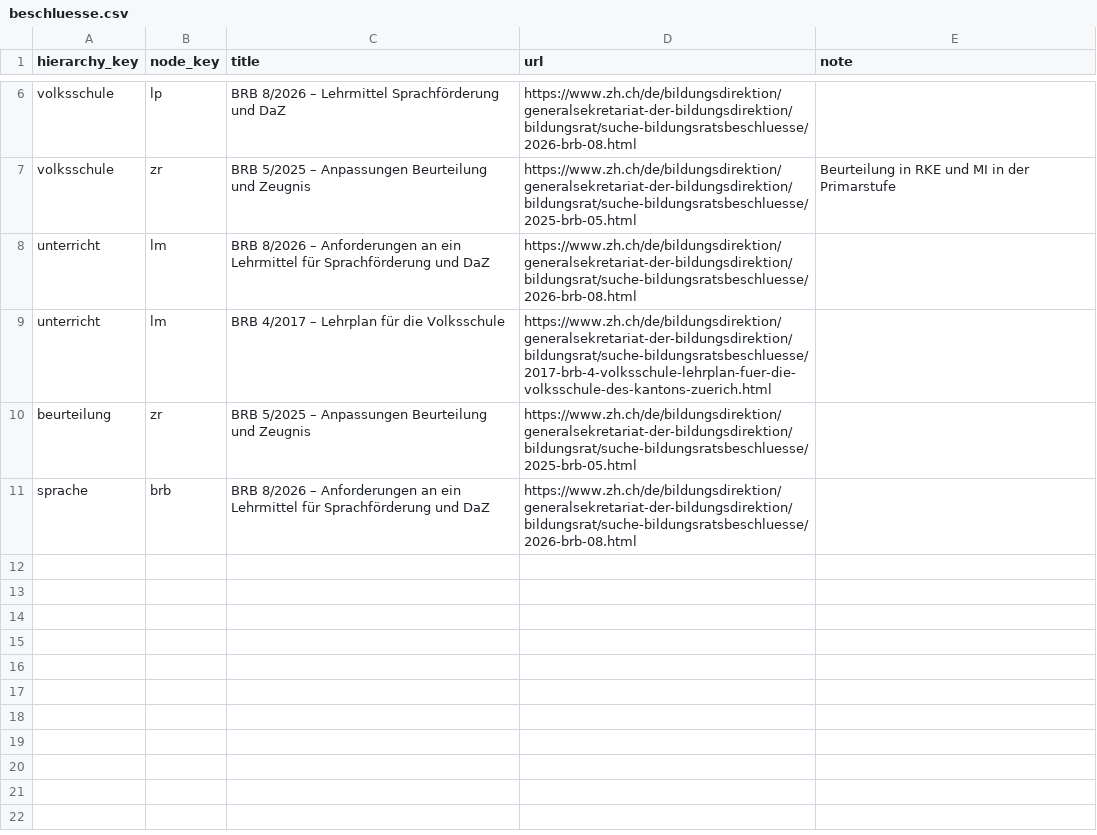
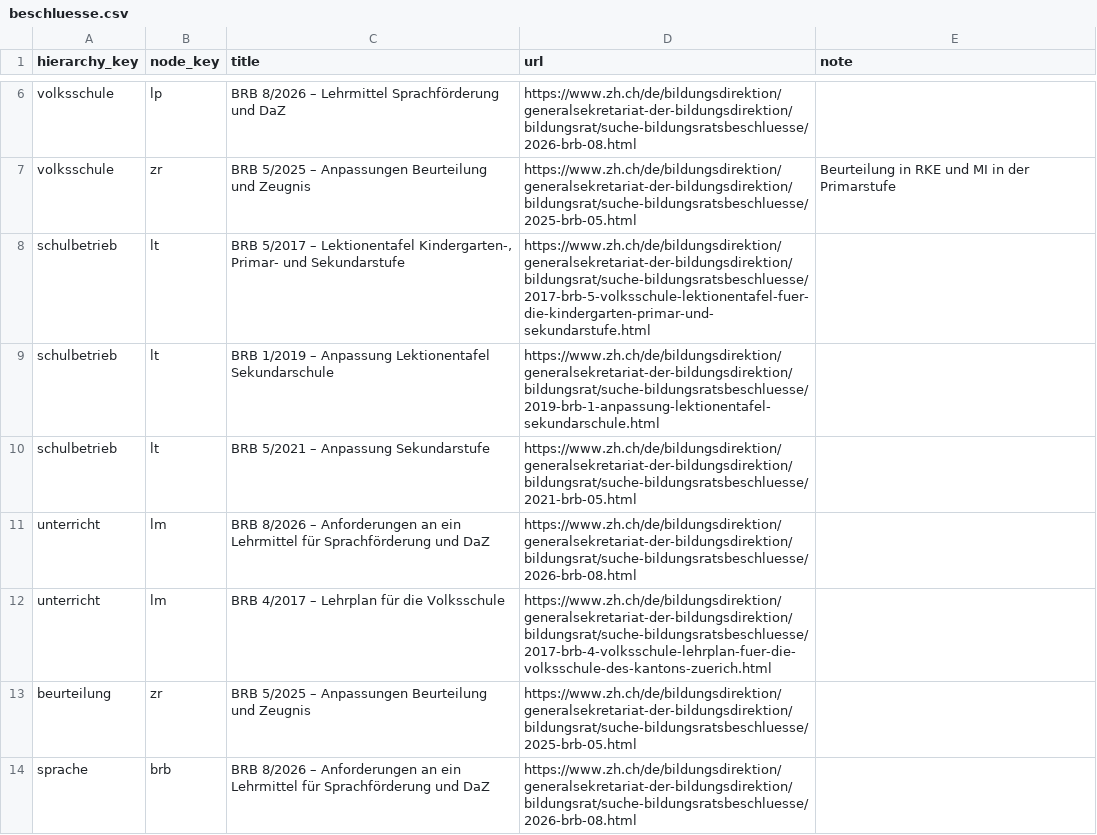
Before and after one commit to MarkusKeller8200/EduKSX-Prototyp, a CSV file: prototypen/rechtssammlung/data/inhalte/csv/beschluesse.csv, drawn as a sheet; only a part is shown, gaps mark what is left out; the diff names each change by its address in the sheet, - before the commit and + after, or states it on an @@ line.

```diff
--- a/prototypen/rechtssammlung/data/inhalte/csv/beschluesse.csv
+++ b/prototypen/rechtssammlung/data/inhalte/csv/beschluesse.csv
+row 8: schulbetrieb | lt | BRB 5/2017 – Lektionentafel Kindergarten-, Primar- und Sekundarstufe | https://www.zh.ch/de/bildungsdirektion/generalsekretariat-der-bildungsdirektion/bildungsrat/suche-bildungsratsbeschluesse/2017-brb-5-volksschule-lektionentafel-fuer-die-kindergarten-primar-und-sekundarstufe.html
+row 9: schulbetrieb | lt | BRB 1/2019 – Anpassung Lektionentafel Sekundarschule | https://www.zh.ch/de/bildungsdirektion/generalsekretariat-der-bildungsdirektion/bildungsrat/suche-bildungsratsbeschluesse/2019-brb-1-anpassung-lektionentafel-sekundarschule.html
+row 10: schulbetrieb | lt | BRB 5/2021 – Anpassung Sekundarstufe | https://www.zh.ch/de/bildungsdirektion/generalsekretariat-der-bildungsdirektion/bildungsrat/suche-bildungsratsbeschluesse/2021-brb-05.html
```
Also changed, not shown: prototypen/rechtssammlung/data/inhalte/csv/belege.csv, prototypen/rechtssammlung/data/inhalte/csv/elternthemen.csv, 16 other files.
